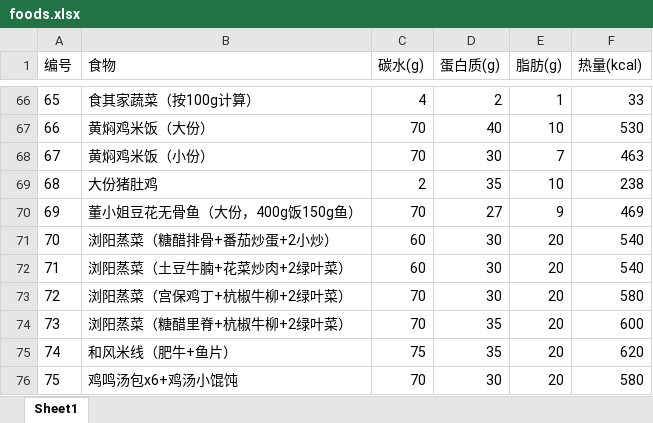
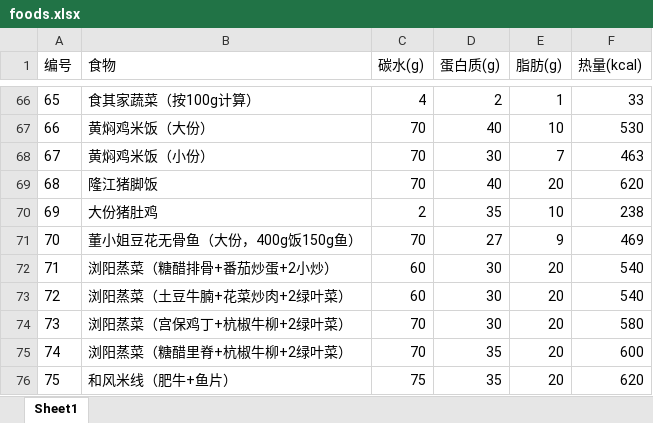
Before and after one commit to oxygen-hunter/Fitness, an Excel workbook: foods.xlsx, sheet Sheet1, drawn as a sheet; only a part is shown, gaps mark what is left out; the shorter side is filled out with more unchanged rows; values as stored, in another font and other column widths than the file's, no borders; addresses are those after the commit; the diff names each change by its address in the sheet, - before the commit and + after, or states it on an @@ line.

```diff
--- a/foods.xlsx (sheet Sheet1)
+++ b/foods.xlsx (sheet Sheet1)
+row 69: 68 | 隆江猪脚饭 | 70 | 40 | 20 | 620
@@ column A (编号) renumbered from row 70 down @@
```
Also changed, not shown: formulas that keep their value, 1 other file.
